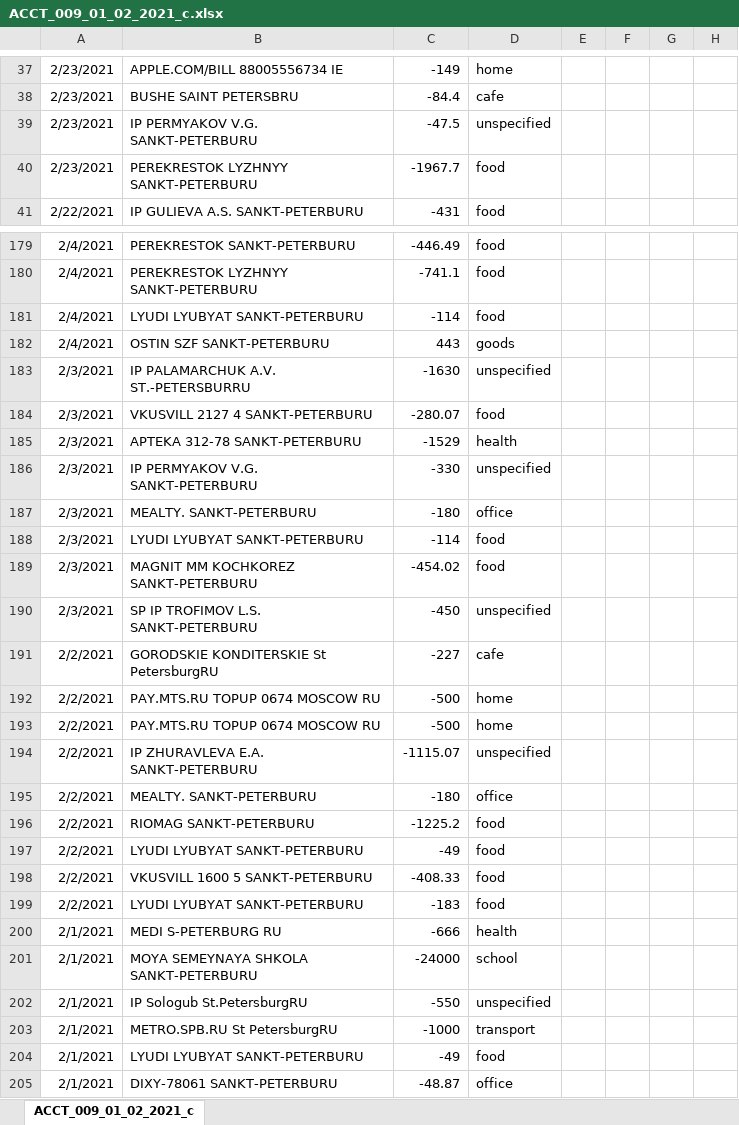
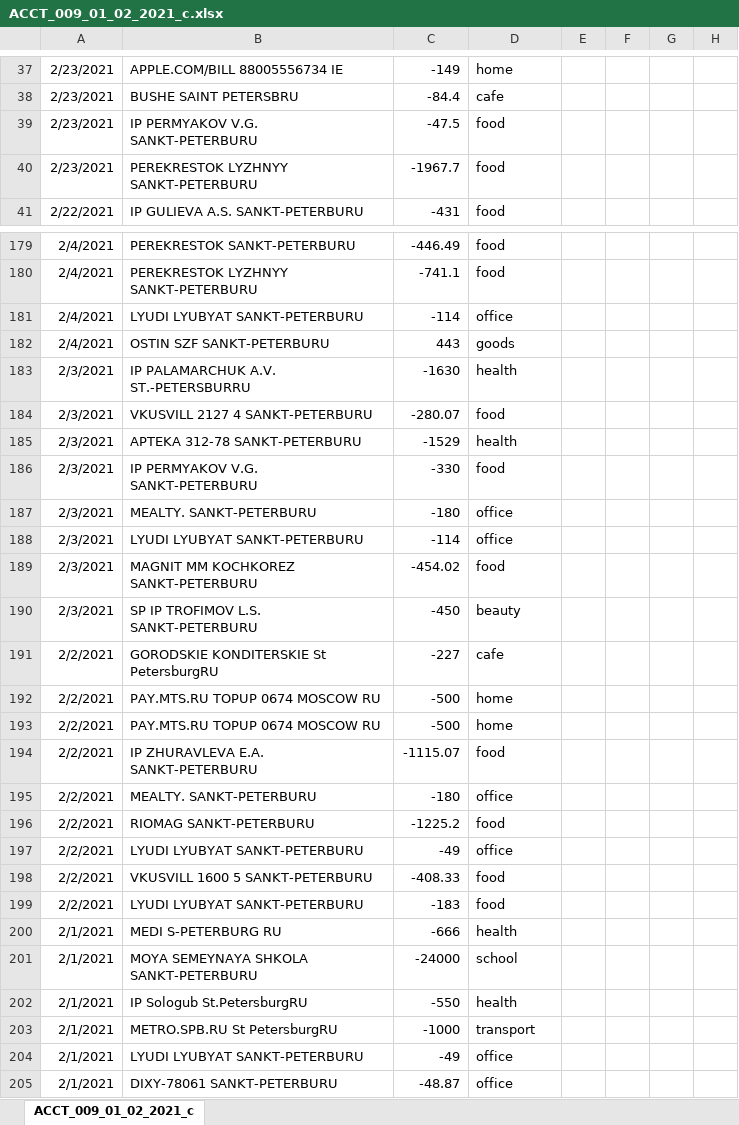
Before and after one commit to vf58bwk4/MEXPE, an Excel workbook: ACCT_009_01_02_2021_c.xlsx, sheet ACCT_009_01_02_2021_c, drawn as a sheet; only a part is shown, gaps mark what is left out; values as stored, in another font and other column widths than the file's, no borders; charts and pictures not drawn; the diff covers the shown part only; the diff names each change by its address in the sheet, - before the commit and + after, or states it on an @@ line.

```diff
--- a/ACCT_009_01_02_2021_c.xlsx (sheet ACCT_009_01_02_2021_c)
+++ b/ACCT_009_01_02_2021_c.xlsx (sheet ACCT_009_01_02_2021_c)
-D39: unspecified
+D39: food
-D181: food
+D181: office
-D183: unspecified
+D183: health
-D186: unspecified
+D186: food
-D188: food
+D188: office
-D190: unspecified
+D190: beauty
-D194: unspecified
+D194: food
-D197: food
+D197: office
-D202: unspecified
+D202: health
-D204: food
+D204: office
```
Also changed, not shown: 59 edited cells elsewhere in this sheet, charts or pictures, 4 other files.
